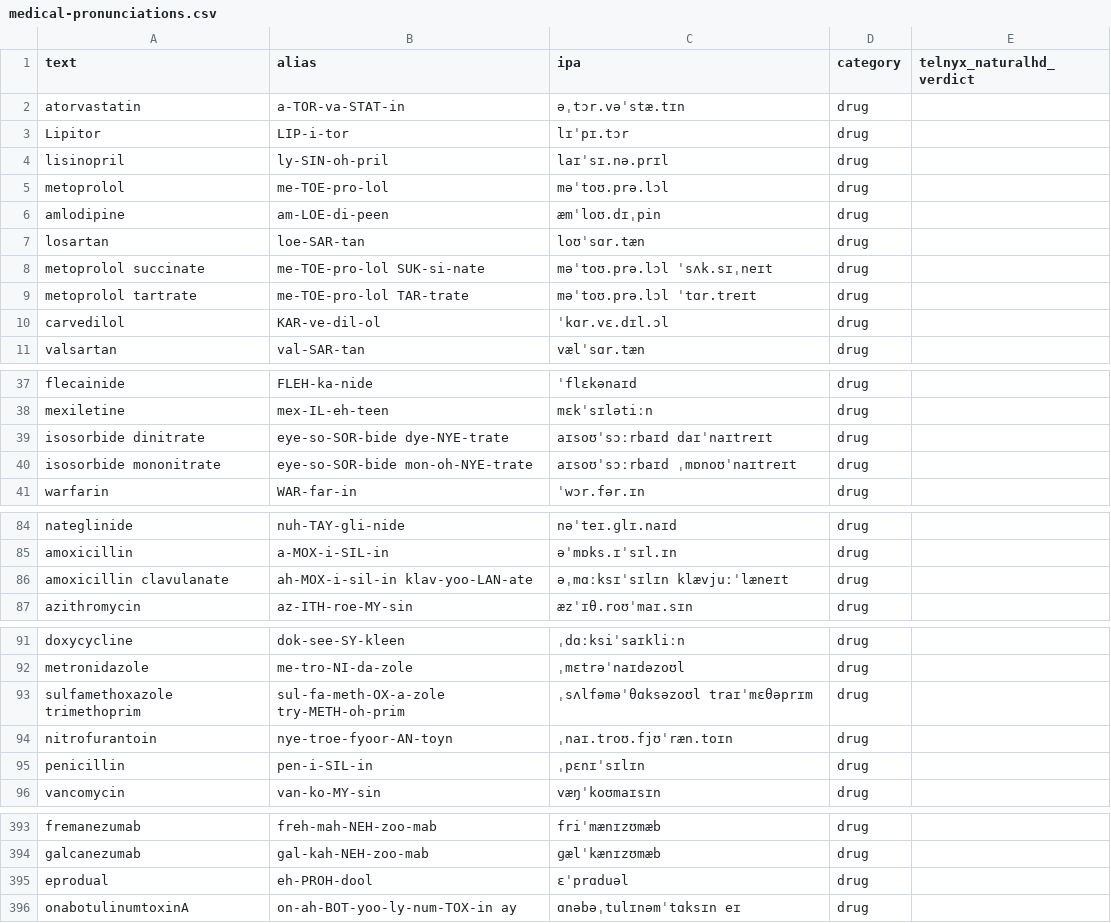
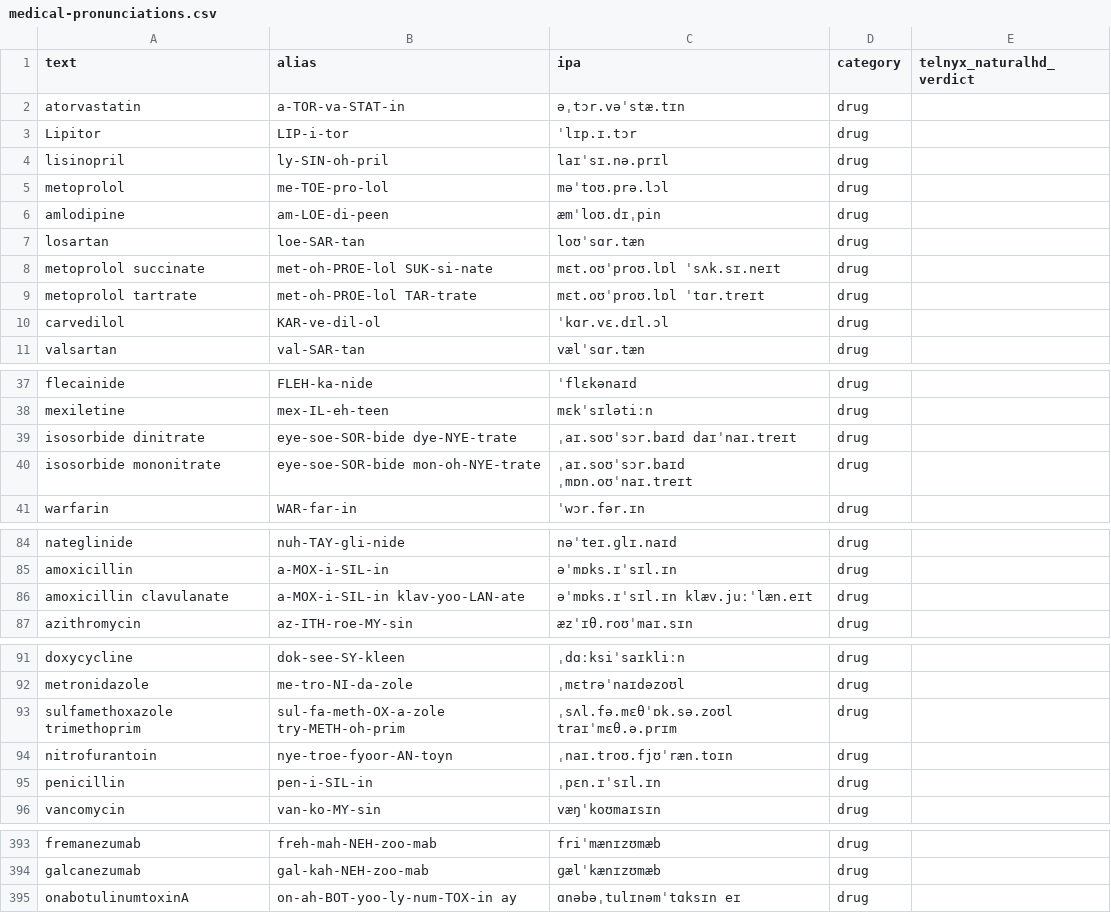
Before and after one commit to team-telnyx/medical-pronunciation-dictionary, a CSV file: providers/generic/medical-pronunciations.csv, drawn as a sheet; only a part is shown, gaps mark what is left out; the diff covers the shown part only.

Commit message:
Fix 13 not-found terms + 3 edge cases from ClinCalc/Merriam-Webster (#15)
13 terms not found in MedlinePlus were validated against ClinCalc
Top 250 Drugs (clincalc.com) and Merriam-Webster:
- Salt forms (metoprolol succinate/tartrate, isosorbide dinitrate/mononitrate):
  pronunciations confirmed from ClinCalc, stress on the generic name
  component, not the salt
- Combination products (amoxicillin clavulanate, sulfamethoxazole
  trimethoprim): both components pronounced separately
- penicillin: confirmed from ClinCalc
- docusate, valproate, amfetamine, fumarate: confirmed from
  Merriam-Webster
- aciklovir duplicate removed (was already renamed to acyclovir in PR #14)
- eprodual removed (not a real drug name)

3 edge cases also fixed:
- Lipitor: kept brand name pronunciation (LIP-i-tor) from Merriam-Webster
- valproic acid: stress corrected to PROE (val-PROE-ik) from ClinCalc
- zoledronic acid: stress corrected to LEH (zoh-LEH-dron-ik) from ClinCalc

Final term count: 960 (was 962)

Co-authored-by: a692570 <a692570@users.noreply.github.com>

```diff
--- a/providers/generic/medical-pronunciations.csv
+++ b/providers/generic/medical-pronunciations.csv
@@ -2,3 +2,3 @@ text,alias,ipa,category,telnyx_naturalhd_verdict
 atorvastatin,a-TOR-va-STAT-in,əˌtɔr.vəˈstæ.tɪn,drug,
-Lipitor,LIP-i-tor,lɪˈpɪ.tɔr,drug,
+Lipitor,LIP-i-tor,ˈlɪp.ɪ.tɔr,drug,
 lisinopril,ly-SIN-oh-pril,laɪˈsɪ.nə.prɪl,drug,
@@ -7,4 +7,4 @@ amlodipine,am-LOE-di-peen,æmˈloʊ.dɪˌpin,drug,
 losartan,loe-SAR-tan,loʊˈsɑr.tæn,drug,
-metoprolol succinate,me-TOE-pro-lol SUK-si-nate,məˈtoʊ.prə.lɔl ˈsʌk.sɪˌneɪt,drug,
-metoprolol tartrate,me-TOE-pro-lol TAR-trate,məˈtoʊ.prə.lɔl ˈtɑr.treɪt,drug,
+metoprolol succinate,met-oh-PROE-lol SUK-si-nate,mɛt.oʊˈproʊ.lɒl ˈsʌk.sɪ.neɪt,drug,
+metoprolol tartrate,met-oh-PROE-lol TAR-trate,mɛt.oʊˈproʊ.lɒl ˈtɑr.treɪt,drug,
 carvedilol,KAR-ve-dil-ol,ˈkɑr.vɛ.dɪl.ɔl,drug,
@@ -38,4 +38,4 @@ flecainide,FLEH-ka-nide,ˈflɛkənaɪd,drug,
 mexiletine,mex-IL-eh-teen,mɛkˈsɪlətiːn,drug,
-isosorbide dinitrate,eye-so-SOR-bide dye-NYE-trate,aɪsoʊˈsɔːrbaɪd daɪˈnaɪtreɪt,drug,
-isosorbide mononitrate,eye-so-SOR-bide mon-oh-NYE-trate,aɪsoʊˈsɔːrbaɪd ˌmɒnoʊˈnaɪtreɪt,drug,
+isosorbide dinitrate,eye-soe-SOR-bide dye-NYE-trate,ˌaɪ.soʊˈsɔr.baɪd daɪˈnaɪ.treɪt,drug,
+isosorbide mononitrate,eye-soe-SOR-bide mon-oh-NYE-trate,ˌaɪ.soʊˈsɔr.baɪd ˌmɒn.oʊˈnaɪ.treɪt,drug,
 warfarin,WAR-far-in,ˈwɔr.fər.ɪn,drug,
@@ -85,3 +85,3 @@ nateglinide,nuh-TAY-gli-nide,nəˈteɪ.ɡlɪ.naɪd,drug,
 amoxicillin,a-MOX-i-SIL-in,əˈmɒks.ɪˈsɪl.ɪn,drug,
-amoxicillin clavulanate,ah-MOX-i-sil-in klav-yoo-LAN-ate,əˌmɑːksɪˈsɪlɪn klævjuːˈlæneɪt,drug,
+amoxicillin clavulanate,a-MOX-i-SIL-in klav-yoo-LAN-ate,əˈmɒks.ɪˈsɪl.ɪn klæv.juːˈlæn.eɪt,drug,
 azithromycin,az-ITH-roe-MY-sin,æzˈɪθ.roʊˈmaɪ.sɪn,drug,
@@ -92,5 +92,5 @@ doxycycline,dok-see-SY-kleen,ˌdɑːksiˈsaɪkliːn,drug,
 metronidazole,me-tro-NI-da-zole,ˌmɛtrəˈnaɪdəzoʊl,drug,
-sulfamethoxazole trimethoprim,sul-fa-meth-OX-a-zole try-METH-oh-prim,ˌsʌlfəməˈθɑksəzoʊl traɪˈmɛθəprɪm,drug,
+sulfamethoxazole trimethoprim,sul-fa-meth-OX-a-zole try-METH-oh-prim,ˌsʌl.fə.mɛθˈɒk.sə.zoʊl traɪˈmɛθ.ə.prɪm,drug,
 nitrofurantoin,nye-troe-fyoor-AN-toyn,ˌnaɪ.troʊ.fjʊˈræn.toɪn,drug,
-penicillin,pen-i-SIL-in,ˌpɛnɪˈsɪlɪn,drug,
+penicillin,pen-i-SIL-in,ˌpɛn.ɪˈsɪl.ɪn,drug,
 vancomycin,van-ko-MY-sin,væŋˈkoʊmaɪsɪn,drug,
@@ -394,3 +394,2 @@ fremanezumab,freh-mah-NEH-zoo-mab,friˈmænɪzʊmæb,drug,
 galcanezumab,gal-kah-NEH-zoo-mab,ɡælˈkænɪzʊmæb,drug,
-eprodual,eh-PROH-dool,ɛˈprɑduəl,drug,
 onabotulinumtoxinA,on-ah-BOT-yoo-ly-num-TOX-in ay,ɑnəbəˌtulɪnəmˈtɑksɪn eɪ,drug,
```
Also changed, not shown: 6 edited cells elsewhere in this file, 32 other files.
